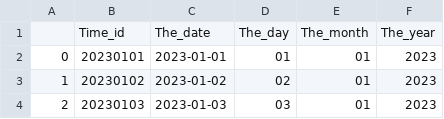
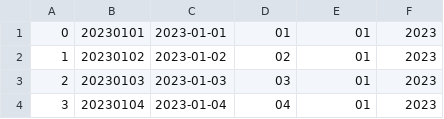
Before and after one commit to nhathm00/Data, a CSV file: Dim_Time_Generate.csv, drawn as a sheet; only a part is shown; the shorter side is filled out with more unchanged rows.

Commit message:
update dim_time

```diff
--- a/Dim_Time_Generate.csv
+++ b/Dim_Time_Generate.csv
@@ -1,2 +1 @@
-,Time_id,The_date,The_day,The_month,The_year
 0,20230101,2023-01-01,01,01,2023
```
